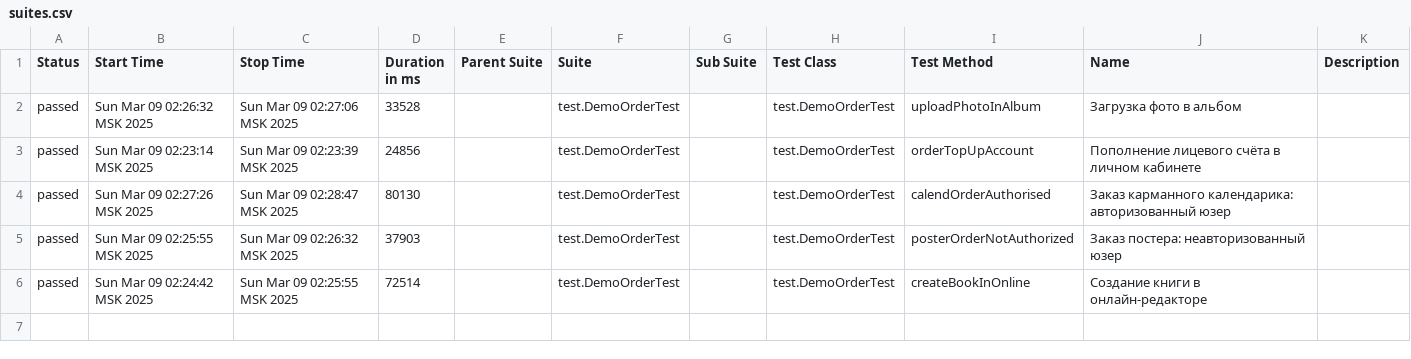
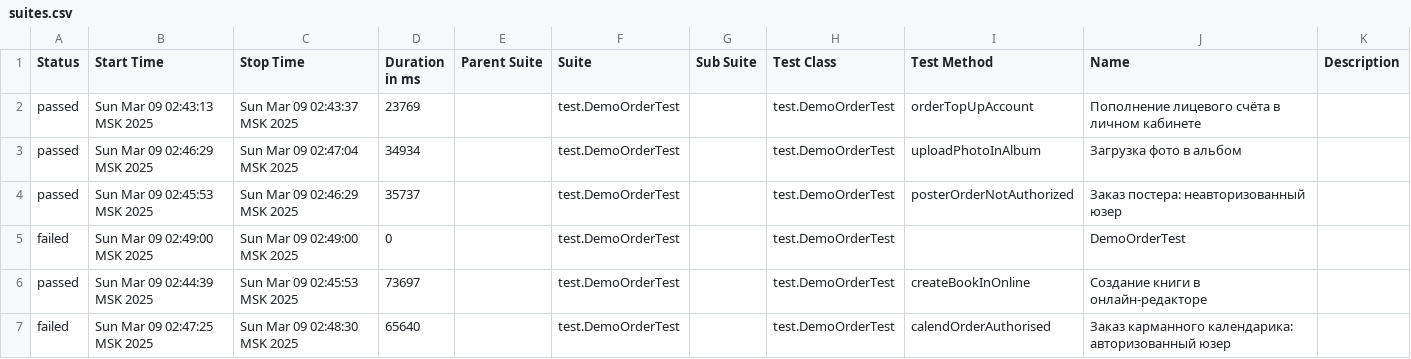
Before and after one commit to MariamPetr/allure-reports-for-web, a CSV file: web-master/allure-maven-plugin/data/suites.csv, drawn as a sheet.

Commit message:
Web Allure Report - master

```diff
--- a/web-master/allure-maven-plugin/data/suites.csv
+++ b/web-master/allure-maven-plugin/data/suites.csv
@@ -1,6 +1,7 @@
 "Status","Start Time","Stop Time","Duration in ms","Parent Suite","Suite","Sub Suite","Test Class","Test Method","Name","Description"
-"passed","Sun Mar 09 02:26:32 MSK 2025","Sun Mar 09 02:27:06 MSK 2025","33528","","test.DemoOrderTest","","test.DemoOrderTest","uploadPhotoInAlbum","Загрузка фото в альбом",""
-"passed","Sun Mar 09 02:23:14 MSK 2025","Sun Mar 09 02:23:39 MSK 2025","24856","","test.DemoOrderTest","","test.DemoOrderTest","orderTopUpAccount","Пополнение лицевого счёта в личном кабинете",""
-"passed","Sun Mar 09 02:27:26 MSK 2025","Sun Mar 09 02:28:47 MSK 2025","80130","","test.DemoOrderTest","","test.DemoOrderTest","calendOrderAuthorised","Заказ карманного календарика: авторизованный юзер",""
-"passed","Sun Mar 09 02:25:55 MSK 2025","Sun Mar 09 02:26:32 MSK 2025","37903","","test.DemoOrderTest","","test.DemoOrderTest","posterOrderNotAuthorized","Заказ постера: неавторизованный юзер",""
-"passed","Sun Mar 09 02:24:42 MSK 2025","Sun Mar 09 02:25:55 MSK 2025","72514","","test.DemoOrderTest","","test.DemoOrderTest","createBookInOnline","Создание книги в онлайн-редакторе",""
+"passed","Sun Mar 09 02:43:13 MSK 2025","Sun Mar 09 02:43:37 MSK 2025","23769","","test.DemoOrderTest","","test.DemoOrderTest","orderTopUpAccount","Пополнение лицевого счёта в личном кабинете",""
+"passed","Sun Mar 09 02:46:29 MSK 2025","Sun Mar 09 02:47:04 MSK 2025","34934","","test.DemoOrderTest","","test.DemoOrderTest","uploadPhotoInAlbum","Загрузка фото в альбом",""
+"passed","Sun Mar 09 02:45:53 MSK 2025","Sun Mar 09 02:46:29 MSK 2025","35737","","test.DemoOrderTest","","test.DemoOrderTest","posterOrderNotAuthorized","Заказ постера: неавторизованный юзер",""
+"failed","Sun Mar 09 02:49:00 MSK 2025","Sun Mar 09 02:49:00 MSK 2025","0","","test.DemoOrderTest","","test.DemoOrderTest","","DemoOrderTest",""
+"passed","Sun Mar 09 02:44:39 MSK 2025","Sun Mar 09 02:45:53 MSK 2025","73697","","test.DemoOrderTest","","test.DemoOrderTest","createBookInOnline","Создание книги в онлайн-редакторе",""
+"failed","Sun Mar 09 02:47:25 MSK 2025","Sun Mar 09 02:48:30 MSK 2025","65640","","test.DemoOrderTest","","test.DemoOrderTest","calendOrderAuthorised","Заказ карманного календарика: авторизованный юзер",""
```
Also changed, not shown: 32 other files.
